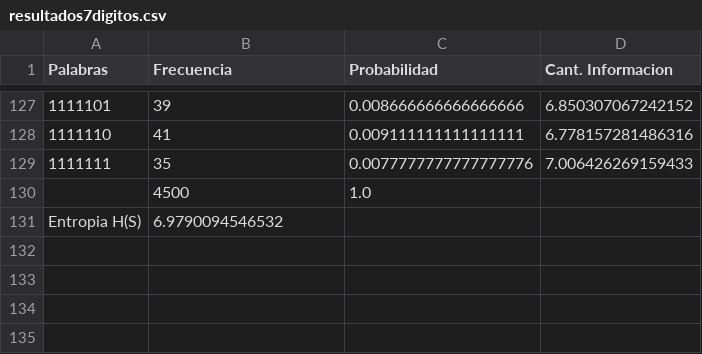
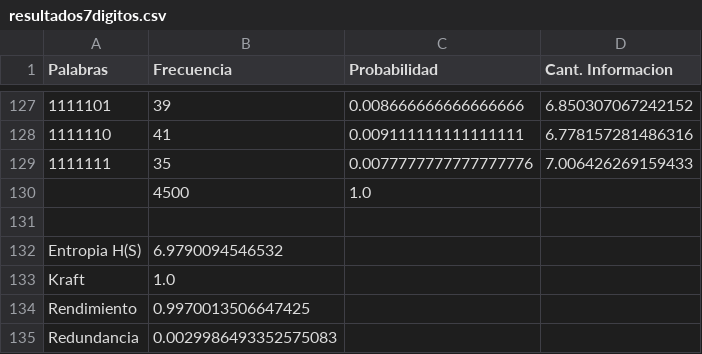
Before and after one commit to JuanCruzMateos/TeoriaDeLaInformacion, a CSV file: EntregaUno/src/results/resultados7digitos.csv, drawn as a sheet; only a part is shown, gaps mark what is left out; the diff names each change by its address in the sheet, - before the commit and + after, or states it on an @@ line.

Commit message:
kraft

```diff
--- a/EntregaUno/src/results/resultados7digitos.csv
+++ b/EntregaUno/src/results/resultados7digitos.csv
+row 131: (empty)
+row 133: Kraft | 1.0
+row 134: Rendimiento | 0.9970013506647425
+row 135: Redundancia | 0.0029986493352575083
```
Also changed, not shown: EntregaUno/src/results/resultados2digitos.csv, EntregaUno/src/results/resultados5digitos.csv, 7 other files.
